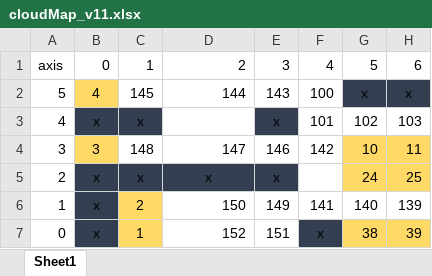
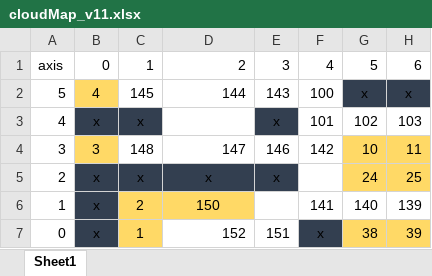
Before and after one commit to KistCloudRobot/MultiAgentPathFinder, an Excel workbook: cloudMap_v11.xlsx, sheet Sheet1, drawn as a sheet; only a part is shown; values as stored, in another font and other column widths than the file's, no borders; the diff names each change by its address in the sheet, - before the commit and + after, or states it on an @@ line.

Commit message:
cloudMap_v11 update

```diff
--- a/cloudMap_v11.xlsx (sheet Sheet1)
+++ b/cloudMap_v11.xlsx (sheet Sheet1)
@@ D6 fill: none → #FFD966, alignment: right → center @@
-E6: 149
+E6: (empty)
```
